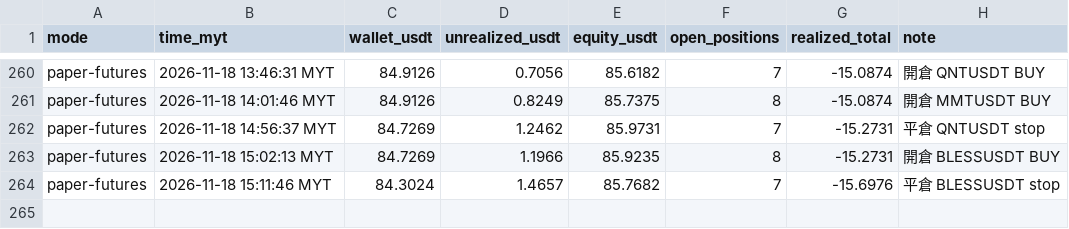
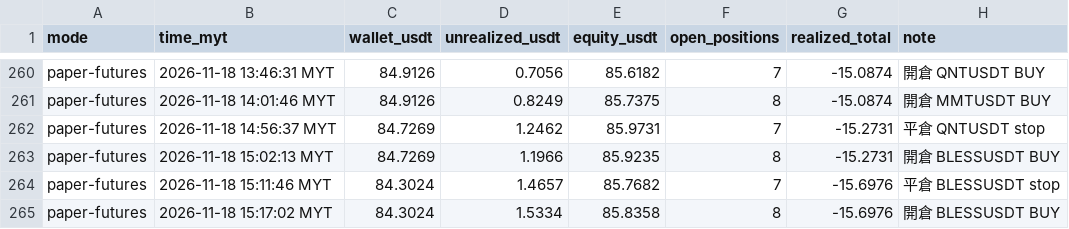
Before and after one commit to allenzeng060-lgtm/trade-dashboard, a CSV file: data/ledgers/trading-journal/futures_hf15m/equity.csv, drawn as a sheet; only a part is shown, gaps mark what is left out; the diff names each change by its address in the sheet, - before the commit and + after, or states it on an @@ line.

```diff
--- a/data/ledgers/trading-journal/futures_hf15m/equity.csv
+++ b/data/ledgers/trading-journal/futures_hf15m/equity.csv
+row 265: paper-futures | 2026-11-18 15:17:02 MYT | 84.3024 | 1.5334 | 85.8358 | 8 | -15.6976 | 開倉 BLESSUSDT BUY
```
Also changed, not shown: data/ledgers/trading-journal/futures/equity.csv, 19 other files.
